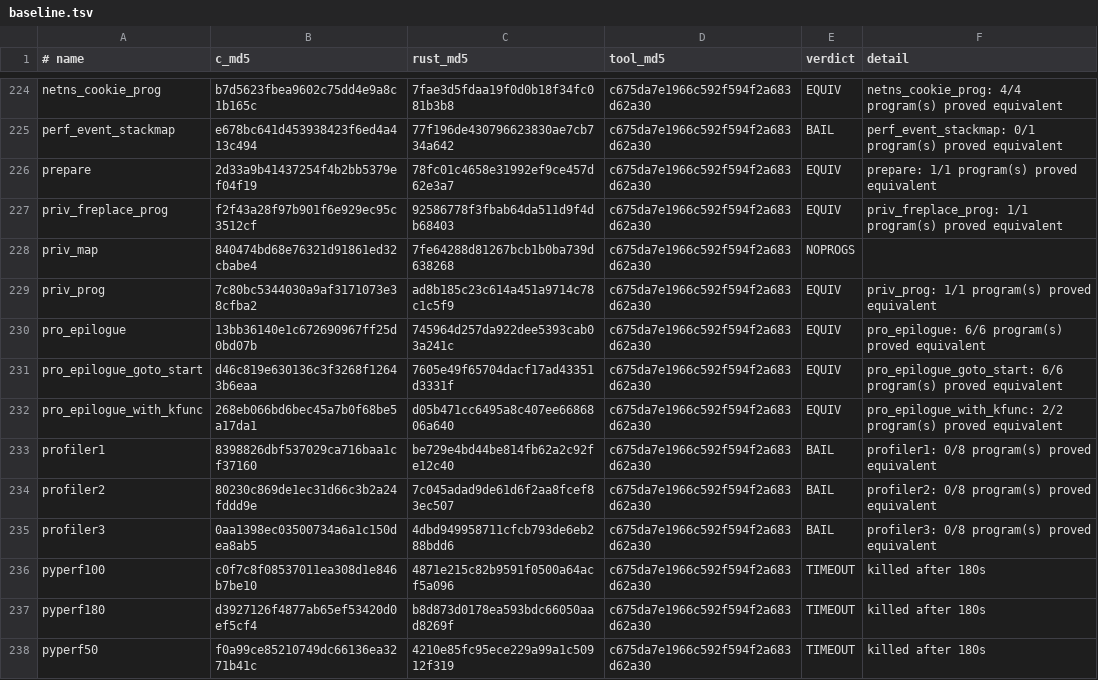
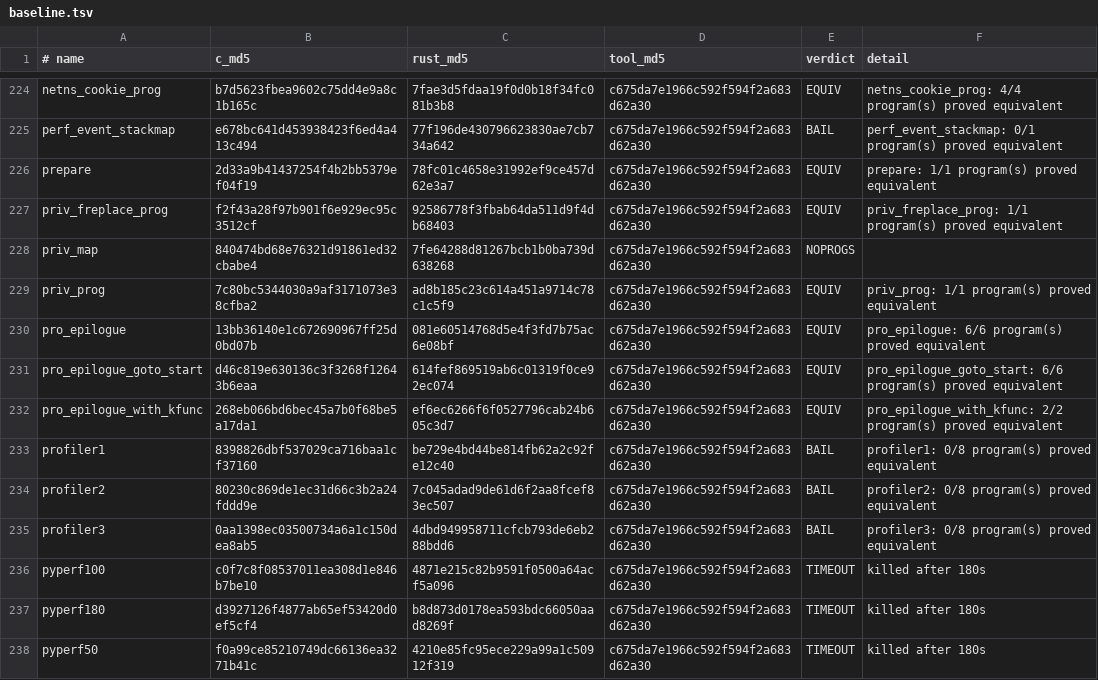
Before and after one commit to prozak/rust-selftests, a TSV file: equiv/results/baseline.tsv, drawn as a sheet; only a part is shown, gaps mark what is left out.

```diff
--- a/equiv/results/baseline.tsv
+++ b/equiv/results/baseline.tsv
@@ -229,5 +229,5 @@ priv_map	840474bd68e76321d91861ed32cbabe4	7fe64288d81267bcb1b0ba739d638268	c675d
 priv_prog	7c80bc5344030a9af3171073e38cfba2	ad8b185c23c614a451a9714c78c1c5f9	c675da7e1966c592f594f2a683d62a30	EQUIV	priv_prog: 1/1 program(s) proved equivalent
-pro_epilogue	13bb36140e1c672690967ff25d0bd07b	745964d257da922dee5393cab03a241c	c675da7e1966c592f594f2a683d62a30	EQUIV	pro_epilogue: 6/6 program(s) proved equivalent
-pro_epilogue_goto_start	d46c819e630136c3f3268f12643b6eaa	7605e49f65704dacf17ad43351d3331f	c675da7e1966c592f594f2a683d62a30	EQUIV	pro_epilogue_goto_start: 6/6 program(s) proved equivalent
-pro_epilogue_with_kfunc	268eb066bd6bec45a7b0f68be5a17da1	d05b471cc6495a8c407ee6686806a640	c675da7e1966c592f594f2a683d62a30	EQUIV	pro_epilogue_with_kfunc: 2/2 program(s) proved equivalent
+pro_epilogue	13bb36140e1c672690967ff25d0bd07b	081e60514768d5e4f3fd7b75ac6e08bf	c675da7e1966c592f594f2a683d62a30	EQUIV	pro_epilogue: 6/6 program(s) proved equivalent
+pro_epilogue_goto_start	d46c819e630136c3f3268f12643b6eaa	614fef869519ab6c01319f0ce92ec074	c675da7e1966c592f594f2a683d62a30	EQUIV	pro_epilogue_goto_start: 6/6 program(s) proved equivalent
+pro_epilogue_with_kfunc	268eb066bd6bec45a7b0f68be5a17da1	ef6ec6266f6f0527796cab24b605c3d7	c675da7e1966c592f594f2a683d62a30	EQUIV	pro_epilogue_with_kfunc: 2/2 program(s) proved equivalent
 profiler1	8398826dbf537029ca716baa1cf37160	be729e4bd44be814fb62a2c92fe12c40	c675da7e1966c592f594f2a683d62a30	BAIL	profiler1: 0/8 program(s) proved equivalent
```
Also changed, not shown: 3 other files.
